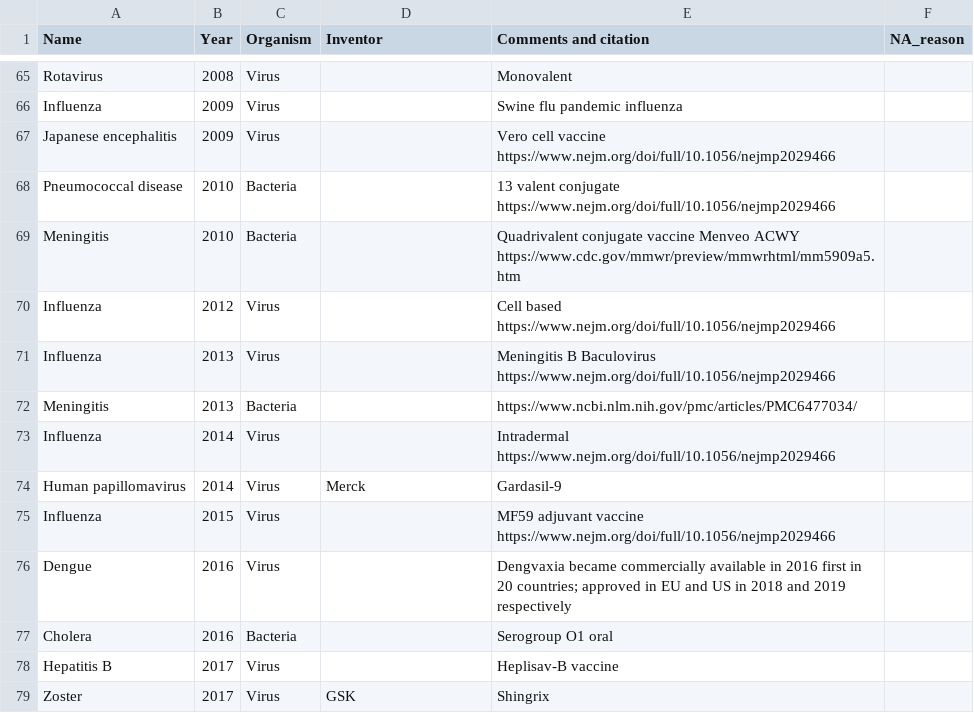
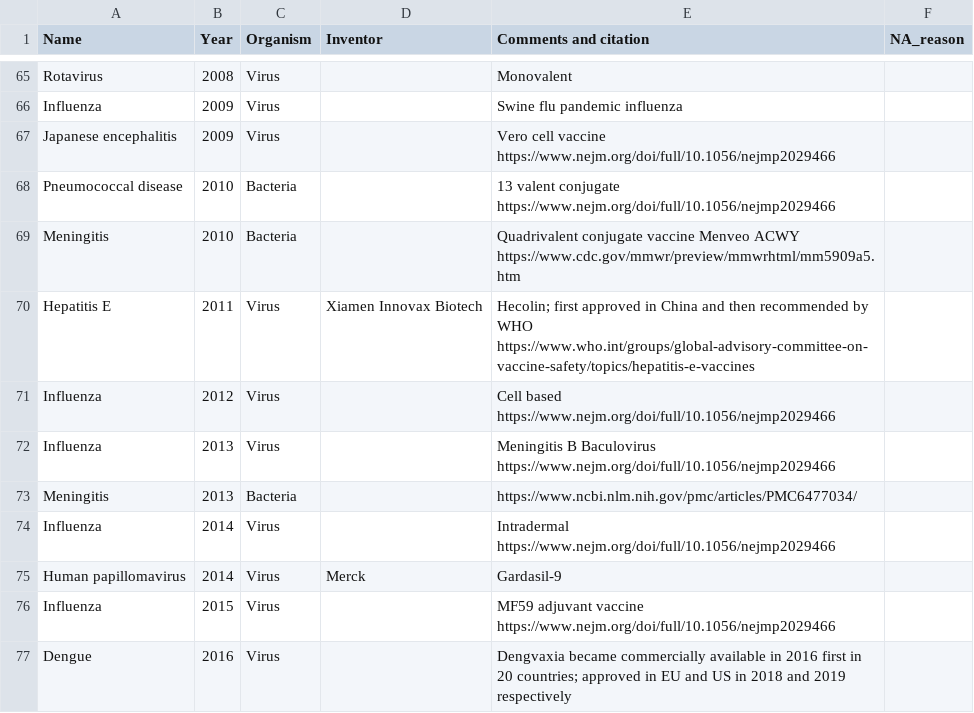
Before and after one commit to saloni-nd/scientific-discovery, a CSV file: vaccination_timeline/vaccine-discovery-dataset.csv, drawn as a sheet; only a part is shown, gaps mark what is left out; the shorter side is filled out with more unchanged rows.

Commit message:
Update vaccine-discovery-dataset.csv
Added hepatitis E vaccine 2011

```diff
--- a/vaccination_timeline/vaccine-discovery-dataset.csv
+++ b/vaccination_timeline/vaccine-discovery-dataset.csv
@@ -69,2 +69,3 @@ Pneumococcal disease,2010,Bacteria,,13 valent conjugate https://www.nejm.org/doi
 Meningitis,2010,Bacteria,,Quadrivalent conjugate vaccine Menveo ACWY https://www.cdc.gov/mmwr/preview/mmwrhtml/mm5909a5.htm,
+Hepatitis E,2011,Virus,Xiamen Innovax Biotech,Hecolin; first approved in China and then recommended by WHO https://www.who.int/groups/global-advisory-committee-on-vaccine-safety/topics/hepatitis-e-vaccines,
 Influenza,2012,Virus,,Cell based https://www.nejm.org/doi/full/10.1056/nejmp2029466,
```
